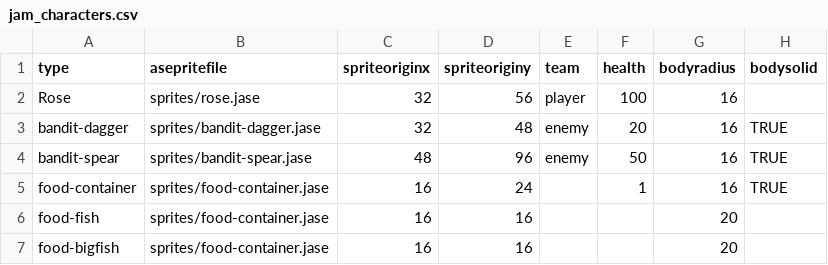
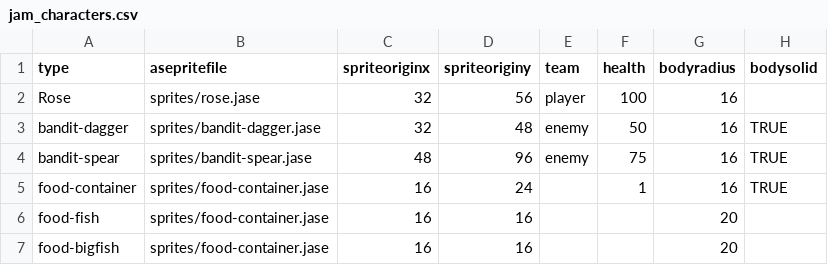
Before and after one commit to IoriBranford/dragontail, a CSV file: data/jam_characters.csv, drawn as a sheet; only a part is shown; the diff names each change by its address in the sheet, - before the commit and + after, or states it on an @@ line.

Commit message:
Increase enemy health to account for loss of stun AI.

```diff
--- a/data/jam_characters.csv
+++ b/data/jam_characters.csv
-F3 (health): 20
+F3 (health): 50
-F4 (health): 50
+F4 (health): 75
```
